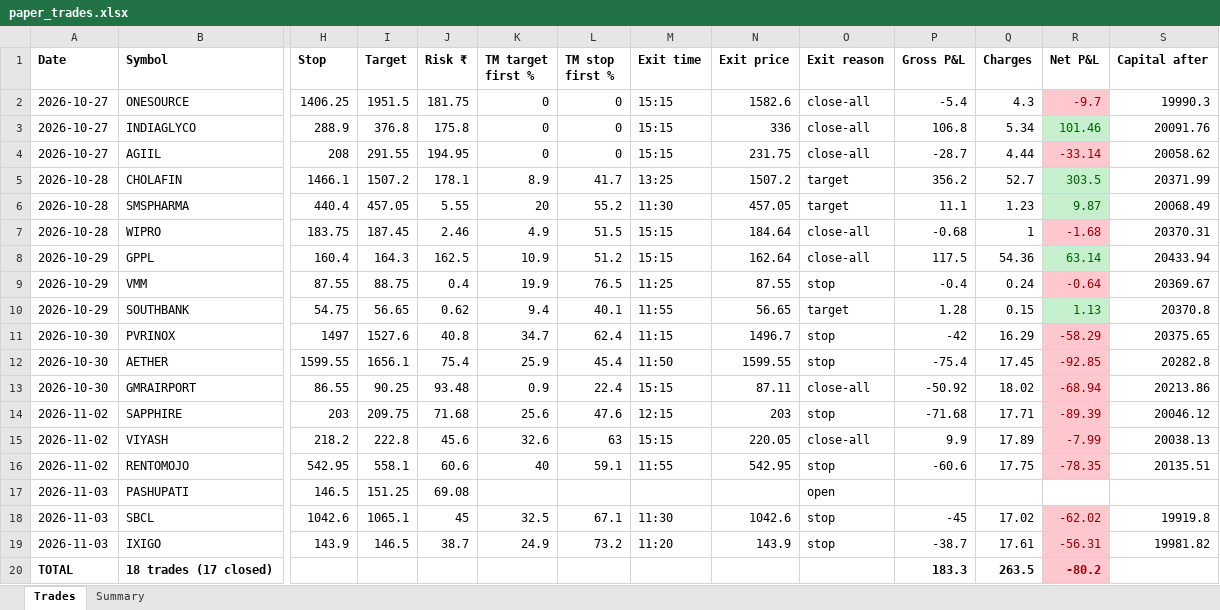
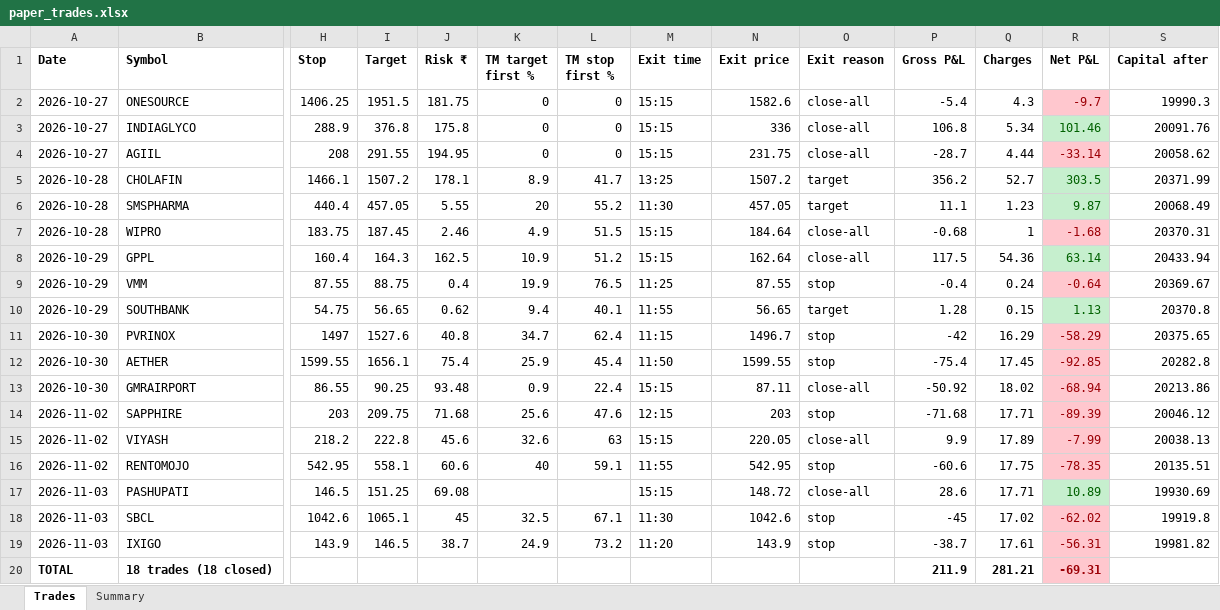
Before and after one commit to NiravDobariya07/paper-equity-trading, an Excel workbook: paper_trades.xlsx, sheet Trades, drawn as a sheet; only a part is shown, gaps mark what is left out; values as stored, in another font and other column widths than the file's, no borders; removed rows and columns are numbered as before the commit, all else as after; rows hold the shown columns only; the diff names each change by its address in the sheet, - before the commit and + after, or states it on an @@ line.

```diff
--- a/paper_trades.xlsx (sheet Trades)
+++ b/paper_trades.xlsx (sheet Trades)
-M17 (Exit time): (empty)
+M17 (Exit time): 15:15
-N17 (Exit price): (empty)
+N17 (Exit price): 148.72
-O17 (Exit reason): open
+O17 (Exit reason): close-all
-P17 (Gross P&L): (empty)
+P17 (Gross P&L): 28.6
-Q17 (Charges): (empty)
+Q17 (Charges): 17.71
-R17 (Net P&L): (empty)
+R17 (Net P&L): 10.89
-R17 fill: none
+R17 fill: #C6EFCE
-S17 (Capital after): (empty)
+S17 (Capital after): 19930.69
-row 20: TOTAL | 18 trades (17 closed) |  |  |  |  |  |  |  |  | 183.3 | 263.5 | -80.2
+row 20: TOTAL | 18 trades (18 closed) |  |  |  |  |  |  |  |  | 211.9 | 281.21 | -69.31
```
Also changed, not shown: sheet Summary, 1 other file.
